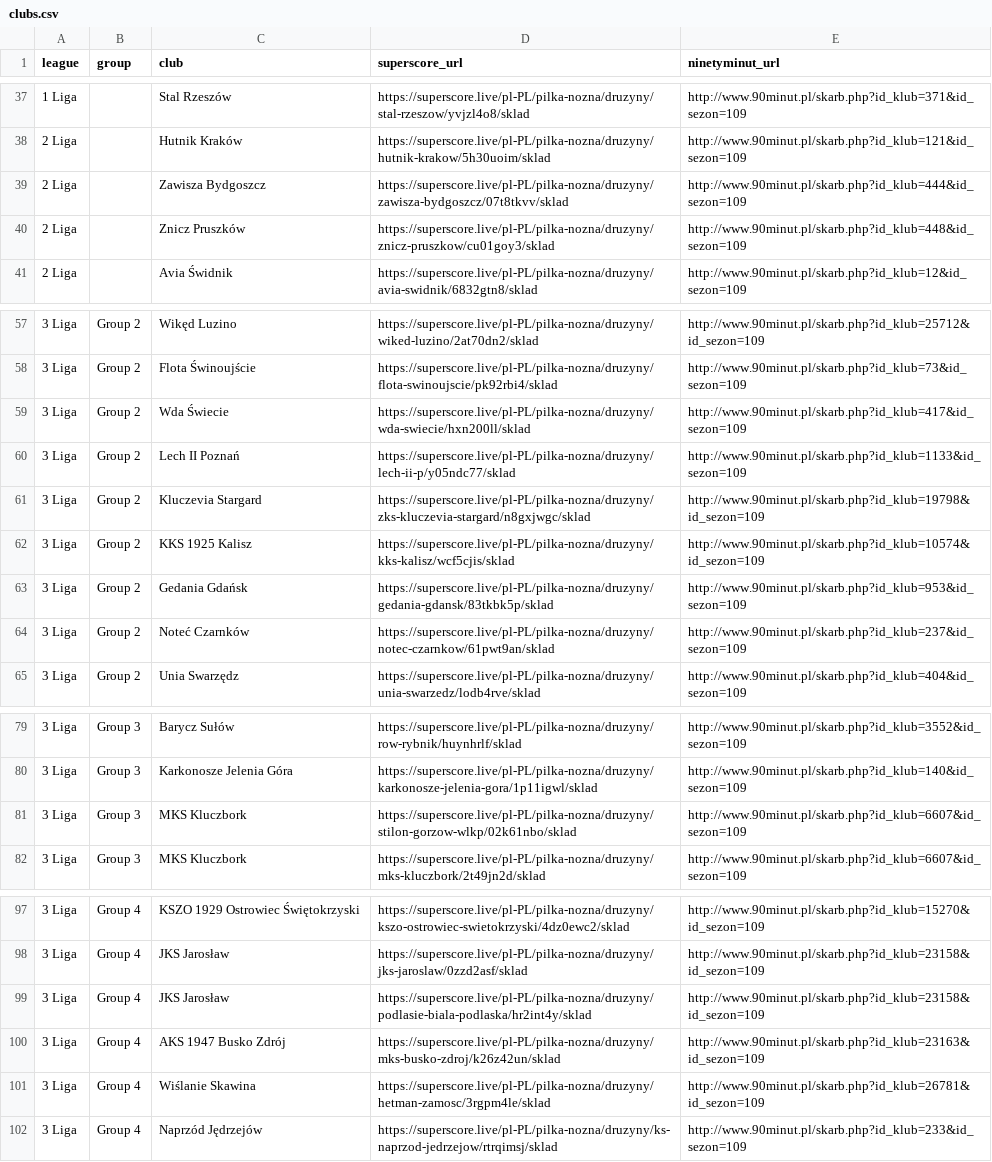
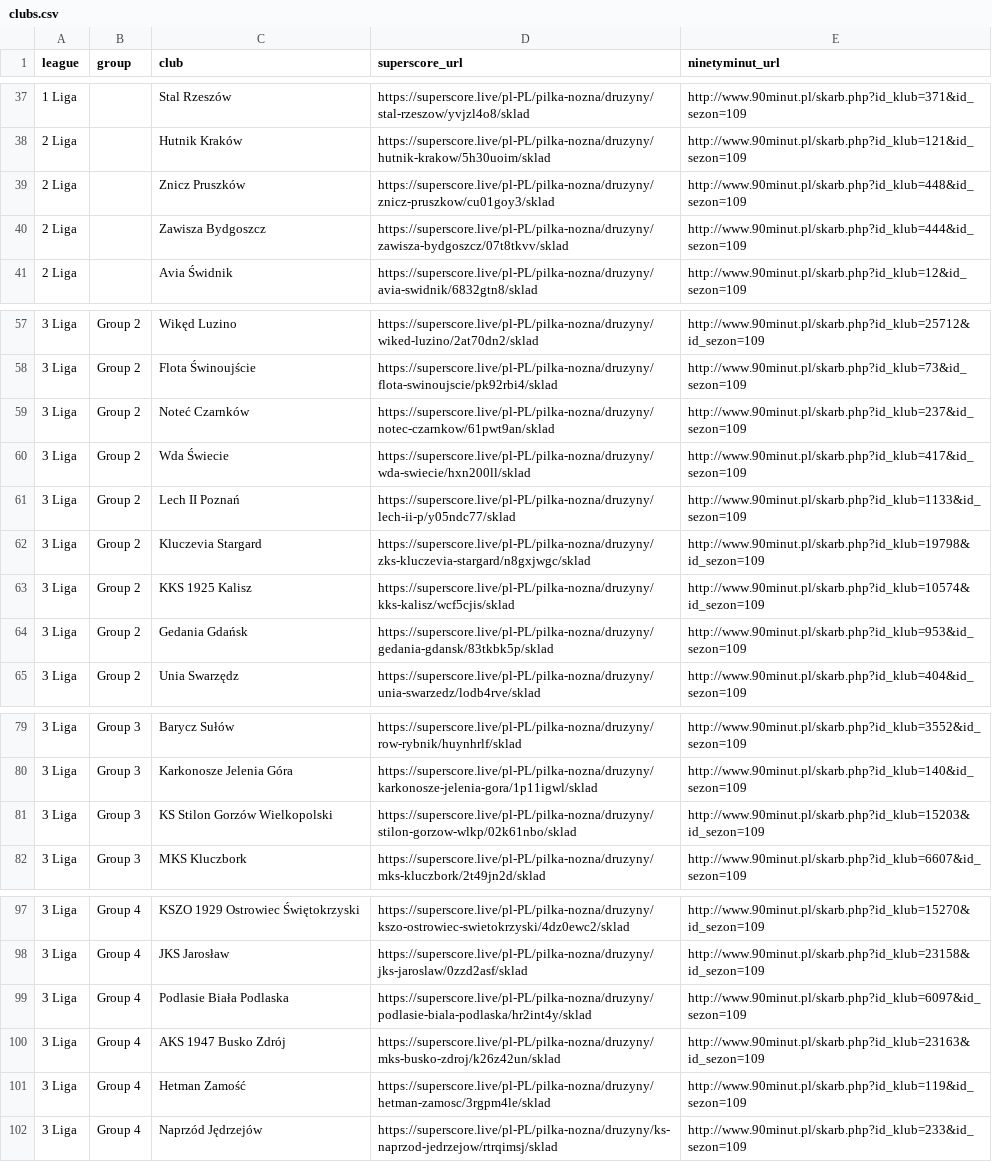
Before and after one commit to kacper16010/coach-monitor, a CSV file: clubs.csv, drawn as a sheet; only a part is shown, gaps mark what is left out; the diff names each change by its address in the sheet, - before the commit and + after, or states it on an @@ line.

```diff
--- a/clubs.csv
+++ b/clubs.csv
@@ row 40 moved to row 39: 2 Liga @@
@@ row 64 moved to row 59: 3 Liga @@
-C81 (club): MKS Kluczbork
+C81 (club): KS Stilon Gorzów Wielkopolski
-E81 (ninetyminut_url): http://www.90minut.pl/skarb.php?id_klub=6607&id_sezon=109
+E81 (ninetyminut_url): http://www.90minut.pl/skarb.php?id_klub=15203&id_sezon=109
-C99 (club): JKS Jarosław
+C99 (club): Podlasie Biała Podlaska
-E99 (ninetyminut_url): http://www.90minut.pl/skarb.php?id_klub=23158&id_sezon=109
+E99 (ninetyminut_url): http://www.90minut.pl/skarb.php?id_klub=6097&id_sezon=109
-C101 (club): Wiślanie Skawina
+C101 (club): Hetman Zamość
-E101 (ninetyminut_url): http://www.90minut.pl/skarb.php?id_klub=26781&id_sezon=109
+E101 (ninetyminut_url): http://www.90minut.pl/skarb.php?id_klub=119&id_sezon=109
```
Also changed, not shown: results.csv.
